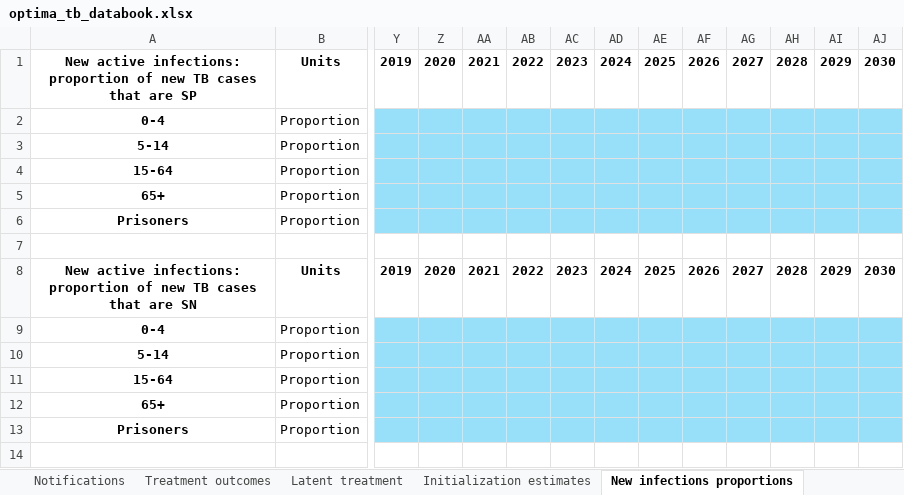
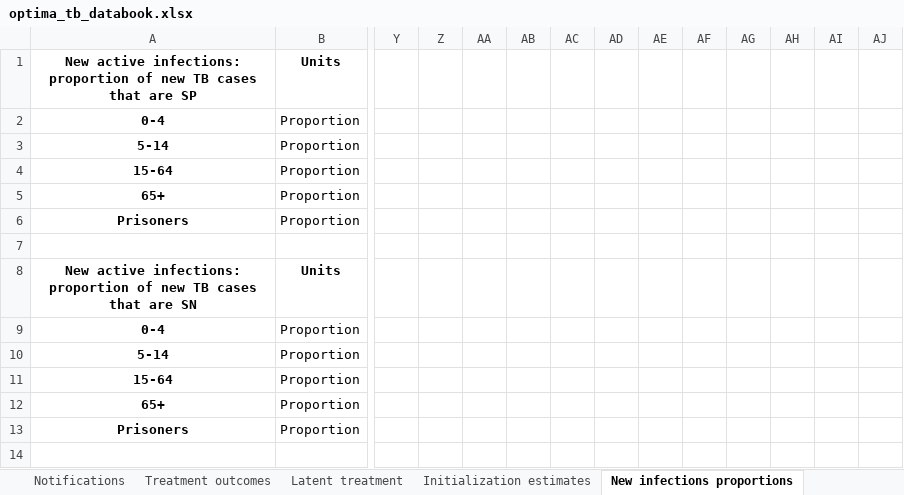
Before and after one commit to sciris/atomica_apps, an Excel workbook: atomica_apps/optima_tb_databook.xlsx, sheet New infections proportions, drawn as a sheet; only a part is shown, gaps mark what is left out; values as stored, in another font and other column widths than the file's, no borders; conditional formats not drawn; the diff covers the shown part only; the diff names each change by its address in the sheet, - before the commit and + after, or states it on an @@ line.

```diff
--- a/atomica_apps/optima_tb_databook.xlsx (sheet New infections proportions)
+++ b/atomica_apps/optima_tb_databook.xlsx (sheet New infections proportions)
-Y1: 2019
+Y1: (empty)
-Z1: 2020
+Z1: (empty)
-AA1: 2021
+AA1: (empty)
-AB1: 2022
+AB1: (empty)
-AC1: 2023
+AC1: (empty)
-AD1: 2024
+AD1: (empty)
-AE1: 2025
+AE1: (empty)
-AF1: 2026
+AF1: (empty)
-AG1: 2027
+AG1: (empty)
-AH1: 2028
+AH1: (empty)
-AI1: 2029
+AI1: (empty)
-AJ1: 2030
+AJ1: (empty)
-Y2:AJ6 fill: #98E0FA
+Y2:AJ6 fill: none
-Y8: 2019
+Y8: (empty)
-Z8: 2020
+Z8: (empty)
-AA8: 2021
+AA8: (empty)
-AB8: 2022
+AB8: (empty)
-AC8: 2023
+AC8: (empty)
-AD8: 2024
+AD8: (empty)
-AE8: 2025
+AE8: (empty)
-AF8: 2026
+AF8: (empty)
-AG8: 2027
+AG8: (empty)
-AH8: 2028
+AH8: (empty)
-AI8: 2029
+AI8: (empty)
-AJ8: 2030
+AJ8: (empty)
-Y9:AJ13 fill: #98E0FA
+Y9:AJ13 fill: none
```
Also changed, not shown: 72 edited cells and cell formats elsewhere in this sheet, sheet Optional data, sheet Untreated TB progression rates, sheet Notifications, sheet Initialization estimates, sheet Treatment outcomes, sheet Demographics, 5 more sheets, atomica_apps/optima_tb_framework.xlsx.
